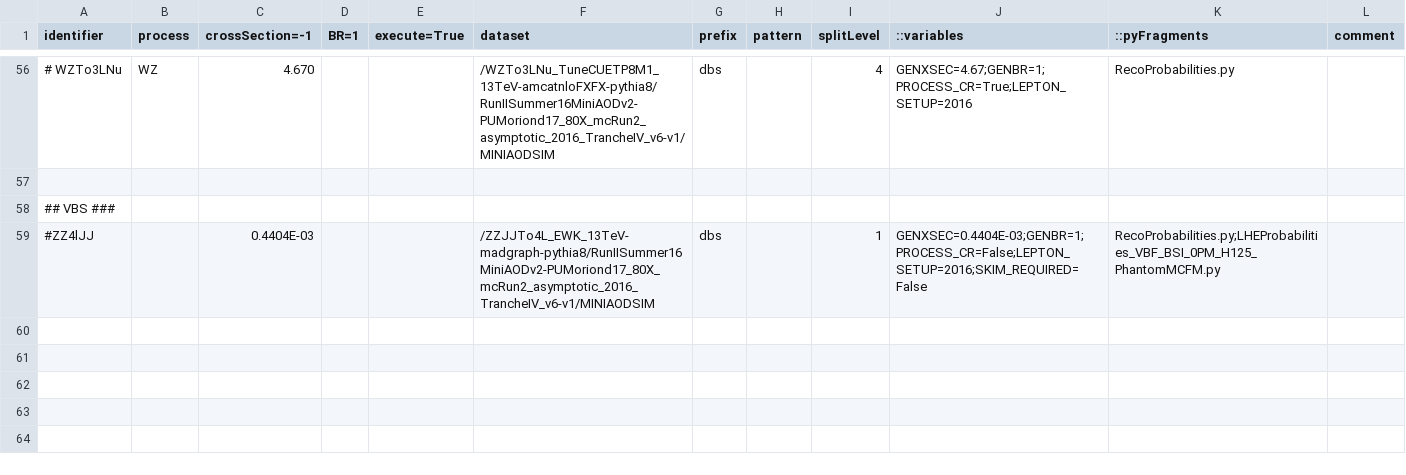
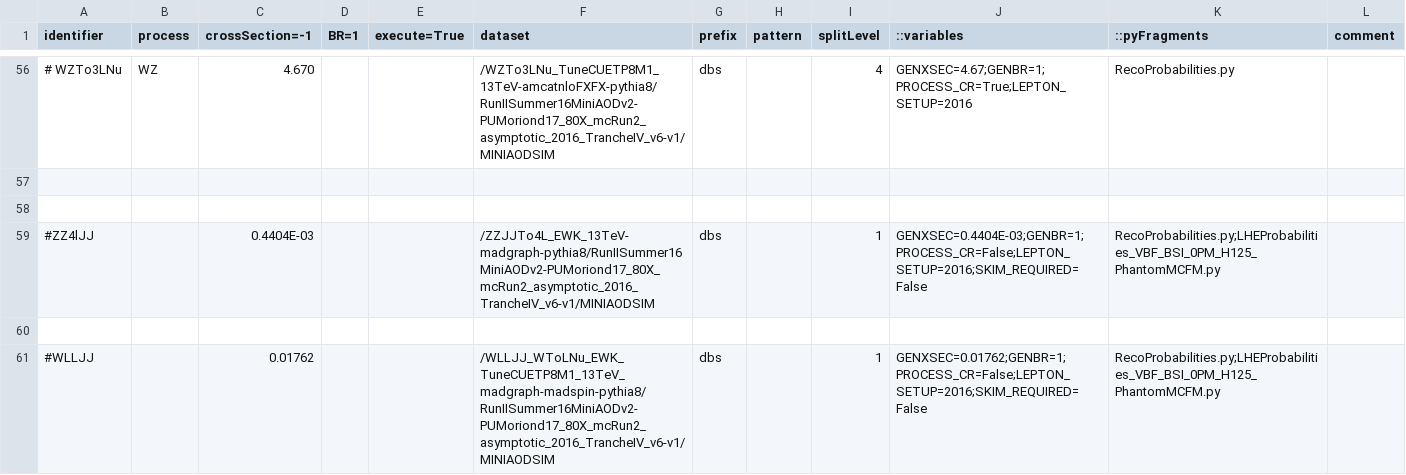
Before and after one commit to bellan/VVXAnalysis, a CSV file: Producers/python/samples_2016_MC.csv, drawn as a sheet; only a part is shown, gaps mark what is left out; the diff names each change by its address in the sheet, - before the commit and + after, or states it on an @@ line.

Commit message:
Update samples_2016_MC.csv

```diff
--- a/Producers/python/samples_2016_MC.csv
+++ b/Producers/python/samples_2016_MC.csv
-A58 (identifier): ## VBS ###
+A58 (identifier): (empty)
+row 60: (empty)
+row 61: #WLLJJ |  | 0.01762 |  |  | /WLLJJ_WToLNu_EWK_TuneCUETP8M1_13TeV_madgraph-madspin-pythia8/RunIISummer16MiniAODv2-PUMoriond17_80X_mcRun2_asymptotic_2016_TrancheIV_v6-v1/MINIAODSIM | dbs |  | 1 | GENXSEC=0.01762;GENBR=1;PROCESS_CR=False;LEPTON_SETUP=2016;SKIM_REQUIRED=False | RecoProbabilities.py;LHEProbabilities_VBF_BSI_0PM_H125_PhantomMCFM.py
```
